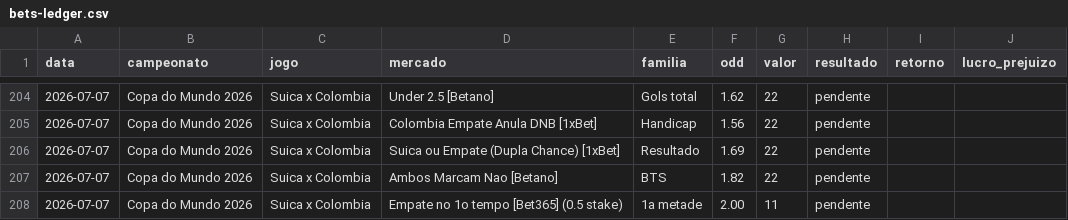
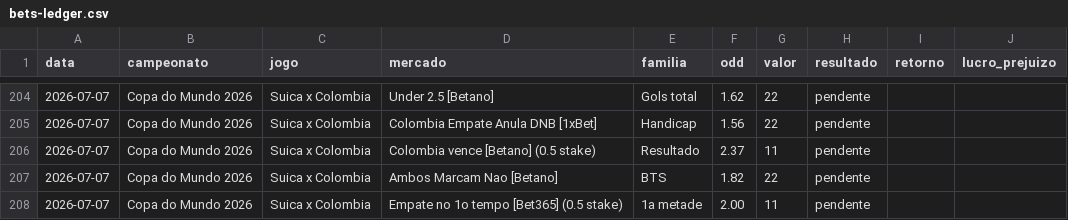
Before and after one commit to stivie77/bets-ledger2, a CSV file: bets-ledger.csv, drawn as a sheet; only a part is shown, gaps mark what is left out.

Commit message:
Refaz b3 Suica x Colombia: remove hedge que se anula, lean Colombia

```diff
--- a/bets-ledger.csv
+++ b/bets-ledger.csv
@@ -205,3 +205,3 @@ data,campeonato,jogo,mercado,familia,odd,valor,resultado,retorno,lucro_prejuizo
 2026-07-07,Copa do Mundo 2026,Suica x Colombia,Colombia Empate Anula DNB [1xBet],Handicap,1.56,22,pendente,,
-2026-07-07,Copa do Mundo 2026,Suica x Colombia,Suica ou Empate (Dupla Chance) [1xBet],Resultado,1.69,22,pendente,,
+2026-07-07,Copa do Mundo 2026,Suica x Colombia,Colombia vence [Betano] (0.5 stake),Resultado,2.37,11,pendente,,
 2026-07-07,Copa do Mundo 2026,Suica x Colombia,Ambos Marcam Nao [Betano],BTS,1.82,22,pendente,,
```
